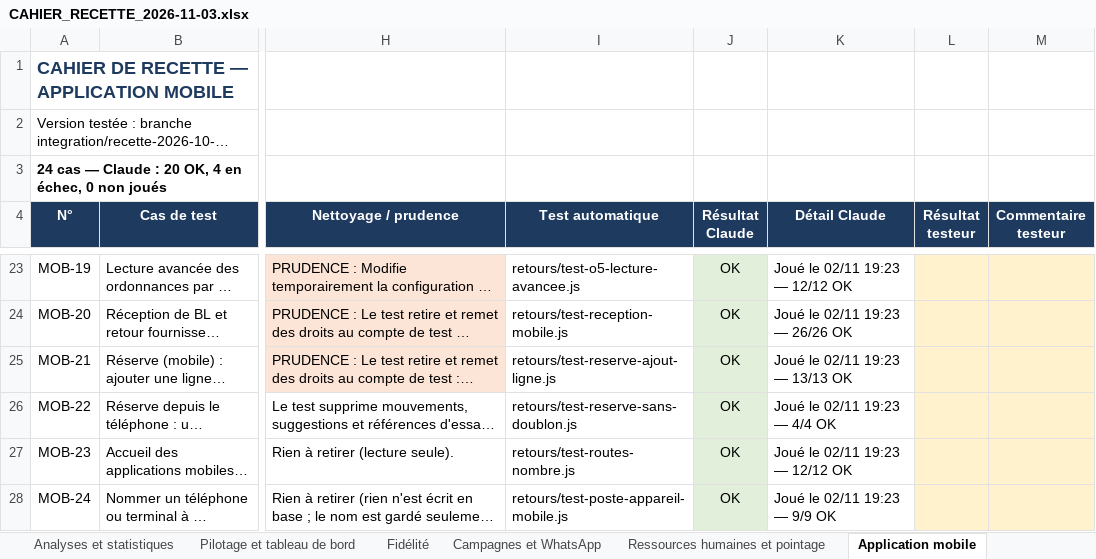
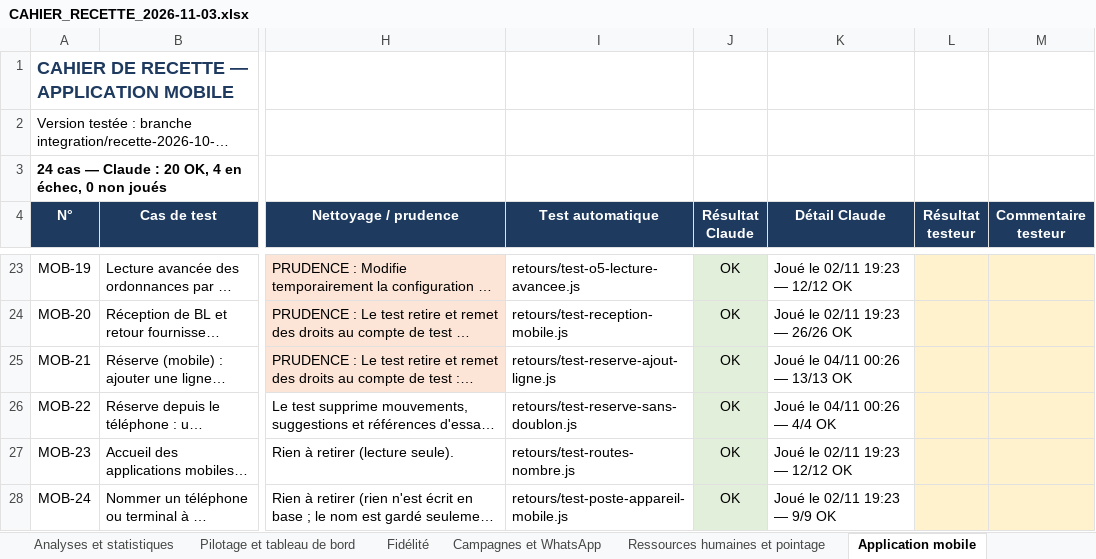
Before and after one commit to airm5500/prestige, an Excel workbook: docs/notices/codex-serie-2026-11-03/CAHIER_RECETTE_2026-11-03.xlsx, sheet Application mobile, drawn as a sheet; only a part is shown, gaps mark what is left out; long unchanged cells end in …; values as stored, in another font and other column widths than the file's, no borders; conditional formats not drawn; the diff names each change by its address in the sheet, - before the commit and + after, or states it on an @@ line.

```diff
--- a/docs/notices/codex-serie-2026-11-03/CAHIER_RECETTE_2026-11-03.xlsx (sheet Application mobile)
+++ b/docs/notices/codex-serie-2026-11-03/CAHIER_RECETTE_2026-11-03.xlsx (sheet Application mobile)
-K25 (Détail Claude): Joué le 02/11 19:23 — 13/13 OK
+K25 (Détail Claude): Joué le 04/11 00:26 — 13/13 OK
-K26 (Détail Claude): Joué le 02/11 19:23 — 4/4 OK
+K26 (Détail Claude): Joué le 04/11 00:26 — 4/4 OK
```
Also changed, not shown: sheet Stock et inventaire, sheet Commandes et PharmaML, sheet Fiche article, other sheet tabs, docs/recette/CAHIER_RECETTE_2026-11-03.xlsx.
